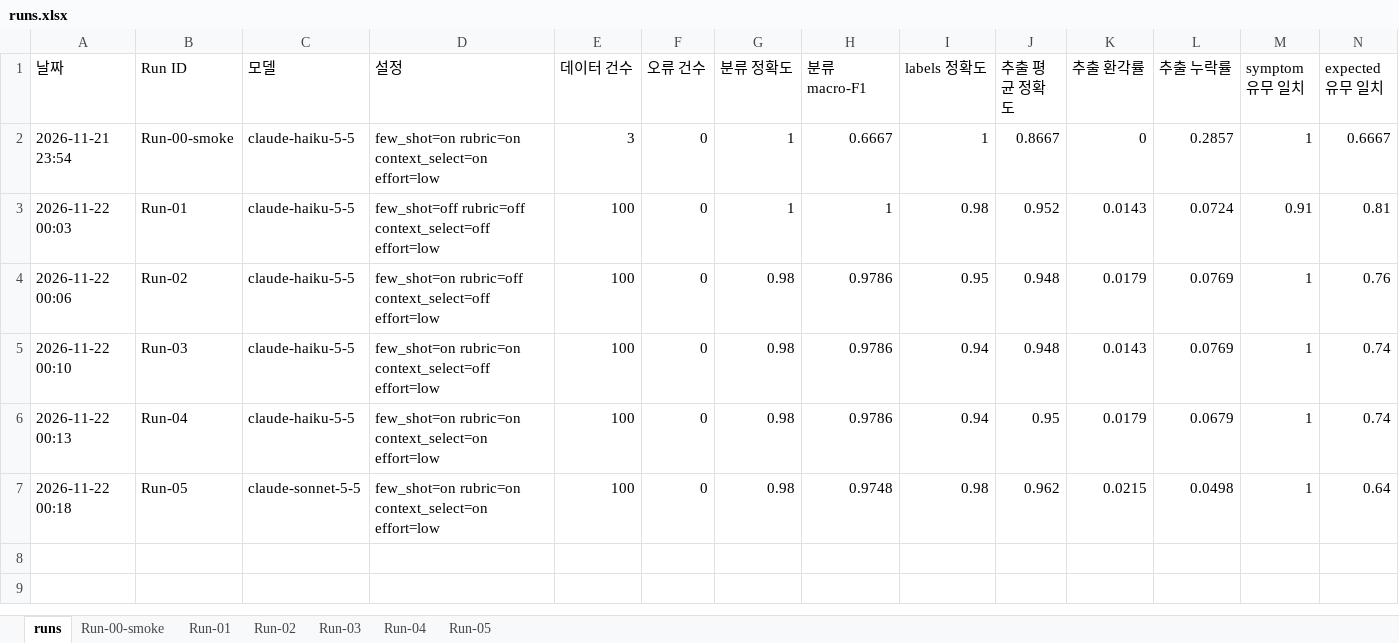
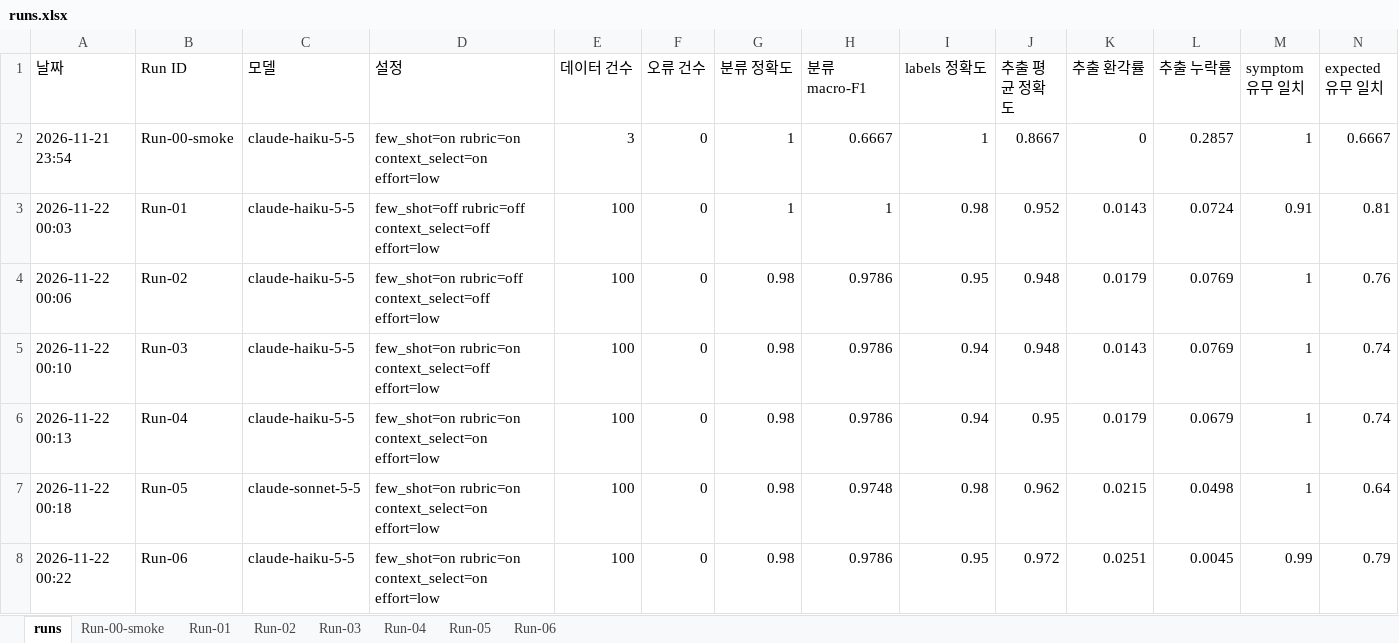
Before and after one commit to seokhyu-n/hw2-bug-triage, an Excel workbook: eval/runs.xlsx, sheet runs, drawn as a sheet; only a part is shown; values as stored, in another font and other column widths than the file's, no borders; rows hold the shown columns only; the diff names each change by its address in the sheet, - before the commit and + after, or states it on an @@ line.

```diff
--- a/eval/runs.xlsx (sheet runs)
+++ b/eval/runs.xlsx (sheet runs)
+sheet tab: Run-06
+row 8: 2026-11-22 00:22 | Run-06 | claude-haiku-5-5 | few_shot=on rubric=on context_select=on effort=low | 100 | 0 | 0.98 | 0.9786 | 0.95 | 0.972 | 0.0251 | 0.0045 | 0.99 | 0.79
```
Also changed, not shown: 4 other files.
